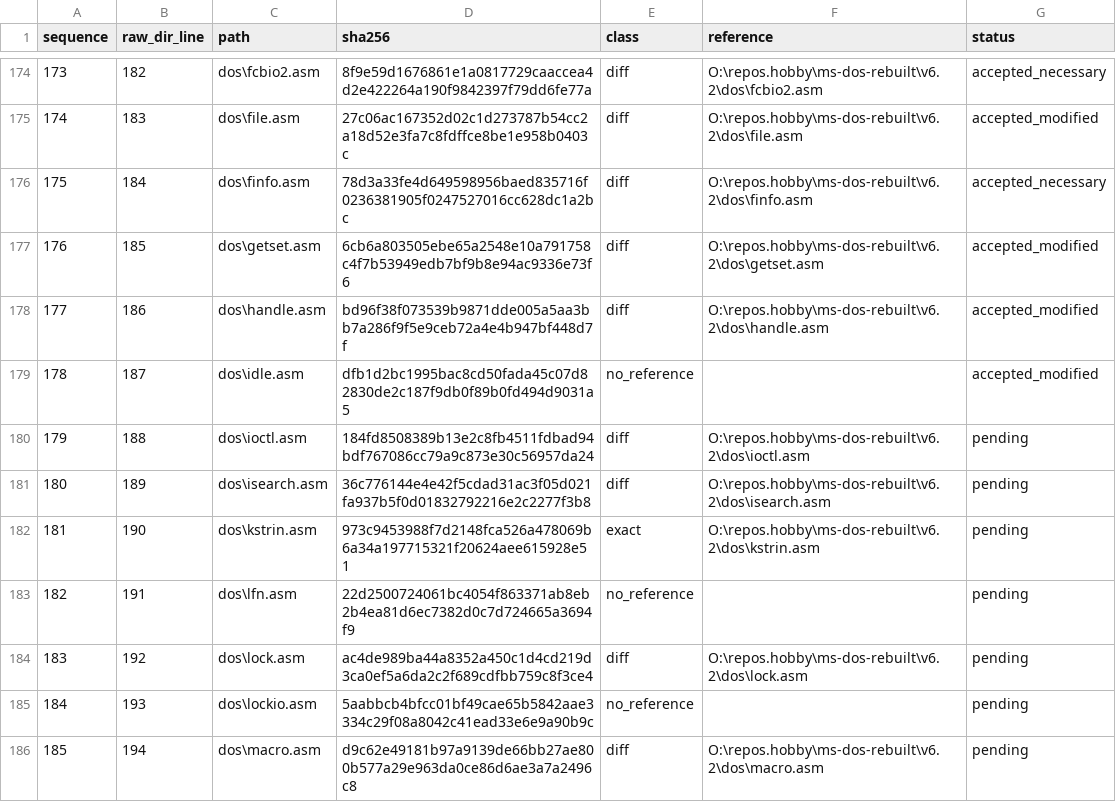
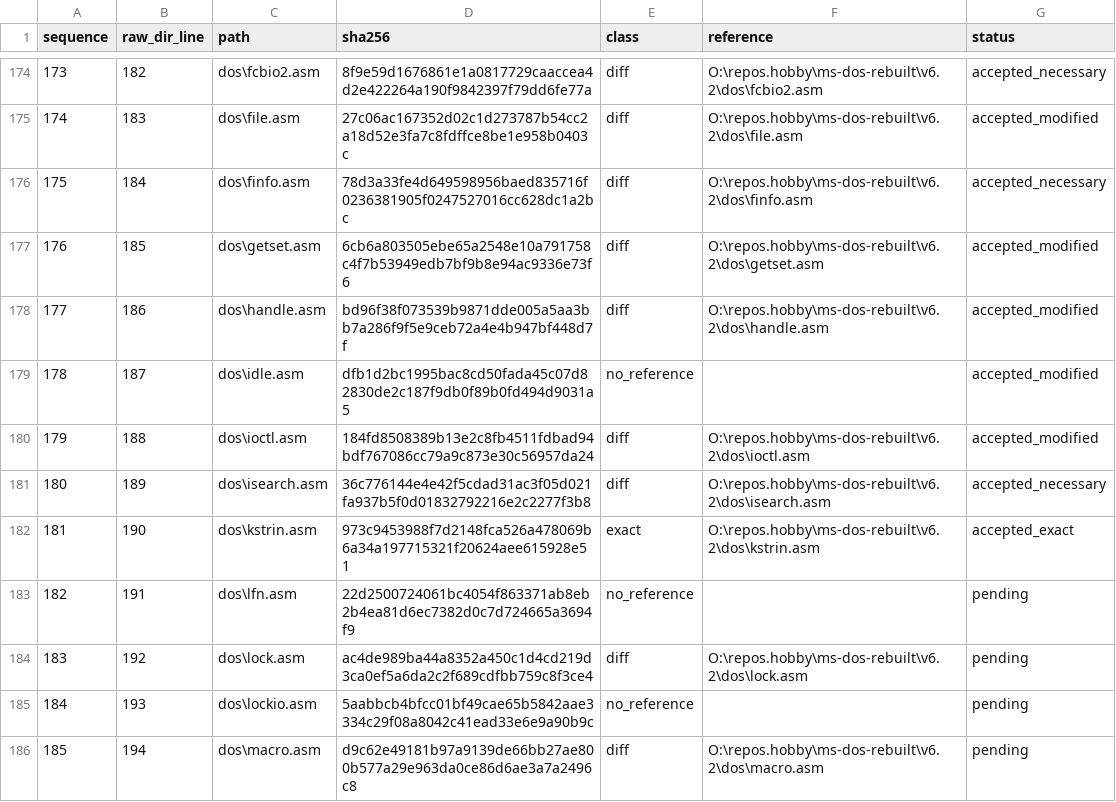
Before and after one commit to cshaxu/ms-dos-rebuilt, a CSV file: v7.00.950/extras/docs/etc/T25/inventory.csv, drawn as a sheet; only a part is shown, gaps mark what is left out.

```diff
--- a/v7.00.950/extras/docs/etc/T25/inventory.csv
+++ b/v7.00.950/extras/docs/etc/T25/inventory.csv
@@ -179,5 +179,5 @@ sequence,raw_dir_line,path,sha256,class,reference,status
 178,187,dos\idle.asm,dfb1d2bc1995bac8cd50fada45c07d82830de2c187f9db0f89b0fd494d9031a5,no_reference,,accepted_modified
-179,188,dos\ioctl.asm,184fd8508389b13e2c8fb4511fdbad94bdf767086cc79a9c873e30c56957da24,diff,O:\repos.hobby\ms-dos-rebuilt\v6.2\dos\ioctl.asm,pending
-180,189,dos\isearch.asm,36c776144e4e42f5cdad31ac3f05d021fa937b5f0d01832792216e2c2277f3b8,diff,O:\repos.hobby\ms-dos-rebuilt\v6.2\dos\isearch.asm,pending
-181,190,dos\kstrin.asm,973c9453988f7d2148fca526a478069b6a34a197715321f20624aee615928e51,exact,O:\repos.hobby\ms-dos-rebuilt\v6.2\dos\kstrin.asm,pending
+179,188,dos\ioctl.asm,184fd8508389b13e2c8fb4511fdbad94bdf767086cc79a9c873e30c56957da24,diff,O:\repos.hobby\ms-dos-rebuilt\v6.2\dos\ioctl.asm,accepted_modified
+180,189,dos\isearch.asm,36c776144e4e42f5cdad31ac3f05d021fa937b5f0d01832792216e2c2277f3b8,diff,O:\repos.hobby\ms-dos-rebuilt\v6.2\dos\isearch.asm,accepted_necessary
+181,190,dos\kstrin.asm,973c9453988f7d2148fca526a478069b6a34a197715321f20624aee615928e51,exact,O:\repos.hobby\ms-dos-rebuilt\v6.2\dos\kstrin.asm,accepted_exact
 182,191,dos\lfn.asm,22d2500724061bc4054f863371ab8eb2b4ea81d6ec7382d0c7d724665a3694f9,no_reference,,pending
```
Also changed, not shown: v7.00.950/extras/docs/etc/T25/reviewed.csv, 5 other files.
